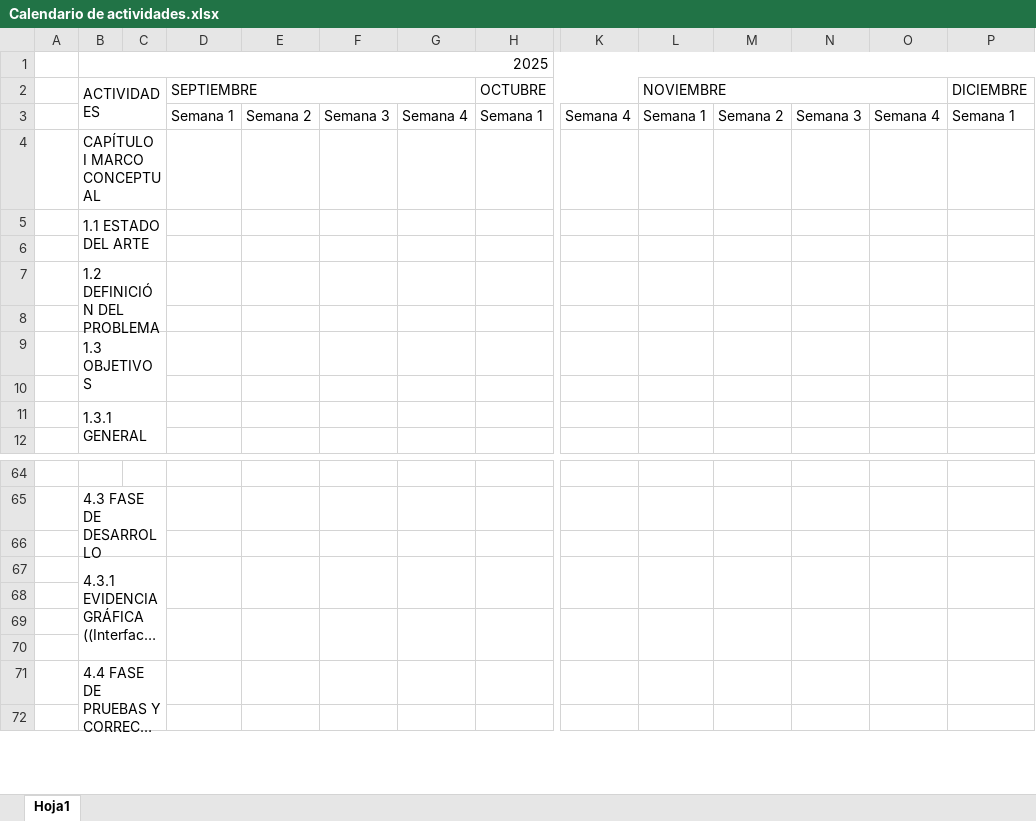
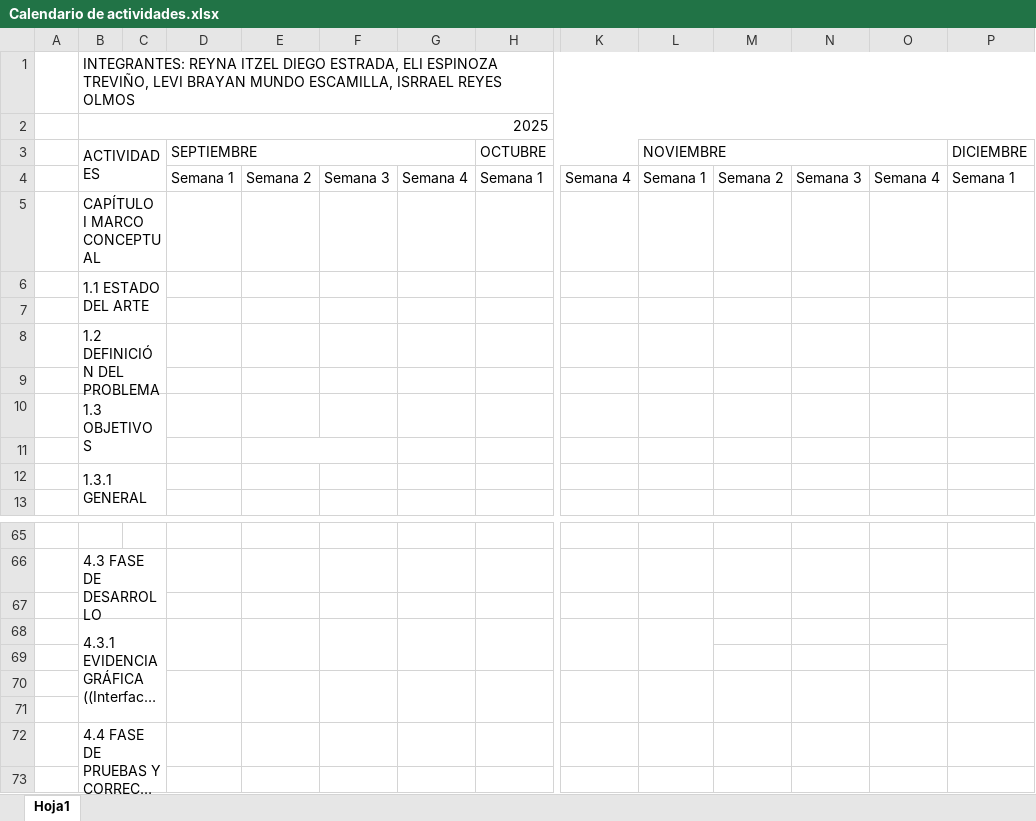
Before and after one commit to DevREYESS/integradoraTeampoderoso, an Excel workbook: PropuestaProyecto/Calendario de actividades.xlsx, sheet Hoja1, drawn as a sheet; only a part is shown, gaps mark what is left out; long unchanged cells end in …; values as stored, in another font and other column widths than the file's, no cell formats; removed rows and columns are numbered as before the commit, all else as after; rows hold the shown columns only; the diff names each change by its address in the sheet, - before the commit and + after, or states it on an @@ line.

Commit message:
update
se quitan los colores verdes

```diff
--- a/PropuestaProyecto/Calendario de actividades.xlsx (sheet Hoja1)
+++ b/PropuestaProyecto/Calendario de actividades.xlsx (sheet Hoja1)
+row 1:  | INTEGRANTES: REYNA ITZEL DIEGO ESTRADA, ELI ESPINOZA TREVIÑO, LEVI BRAYAN MUNDO ESCAMILLA, ISRRAEL REYES OLMOS
+E11:F11 merged
-M67:M68 merged
-N67:N68 merged
-O67:O68 merged
```
Also changed, not shown: cell formats.
